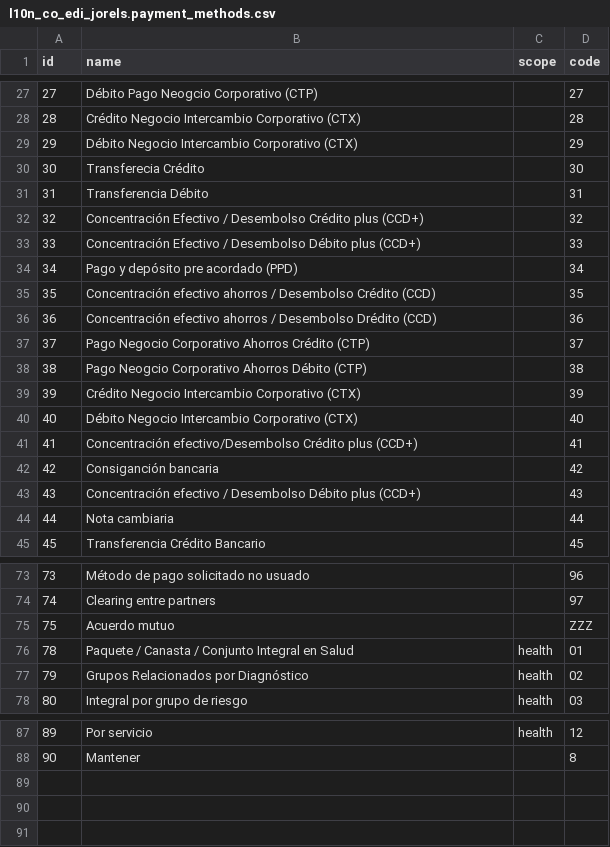
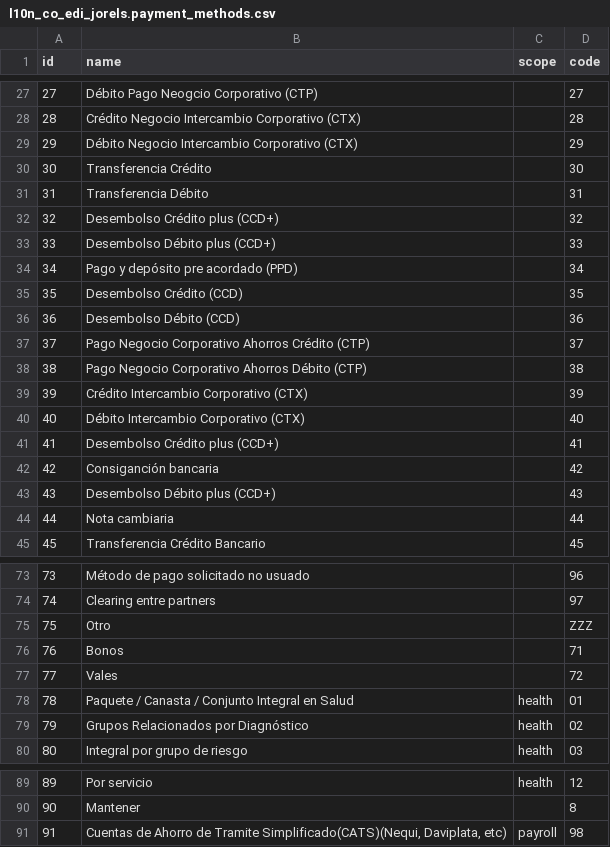
Before and after one commit to Jorels-Community/jorels-odoo-addons, a CSV file: l10n_co_edi_jorels/data/l10n_co_edi_jorels.payment_methods.csv, drawn as a sheet; only a part is shown, gaps mark what is left out; the diff covers the shown part only.

```diff
--- a/l10n_co_edi_jorels/data/l10n_co_edi_jorels.payment_methods.csv
+++ b/l10n_co_edi_jorels/data/l10n_co_edi_jorels.payment_methods.csv
@@ -29,16 +29,16 @@
 "29","Débito Negocio Intercambio Corporativo (CTX)","","29"
-"30","Transferecia Crédito","","30"
+"30","Transferencia Crédito","","30"
 "31","Transferencia Débito","","31"
-"32","Concentración Efectivo / Desembolso Crédito plus (CCD+)","","32"
-"33","Concentración Efectivo / Desembolso Débito plus (CCD+)","","33"
+"32","Desembolso Crédito plus (CCD+)","","32"
+"33","Desembolso Débito plus (CCD+)","","33"
 "34","Pago y depósito pre acordado (PPD)","","34"
-"35","Concentración efectivo ahorros / Desembolso Crédito (CCD)","","35"
-"36","Concentración efectivo ahorros / Desembolso Drédito (CCD)","","36"
+"35","Desembolso Crédito (CCD)","","35"
+"36","Desembolso Débito (CCD)","","36"
 "37","Pago Negocio Corporativo Ahorros Crédito (CTP)","","37"
-"38","Pago Neogcio Corporativo Ahorros Débito (CTP)","","38"
-"39","Crédito Negocio Intercambio Corporativo (CTX)","","39"
-"40","Débito Negocio Intercambio Corporativo (CTX)","","40"
-"41","Concentración efectivo/Desembolso Crédito plus (CCD+) ","","41"
+"38","Pago Negocio Corporativo Ahorros Débito (CTP)","","38"
+"39","Crédito Intercambio Corporativo (CTX)","","39"
+"40","Débito Intercambio Corporativo (CTX)","","40"
+"41","Desembolso Crédito plus (CCD+)","","41"
 "42","Consiganción bancaria","","42"
-"43","Concentración efectivo / Desembolso Débito plus (CCD+)","","43"
+"43","Desembolso Débito plus (CCD+)","","43"
 "44","Nota cambiaria","","44"
@@ -74,3 +74,5 @@
 "74","Clearing entre partners","","97"
-"75","Acuerdo mutuo","","ZZZ"
+"75","Otro","","ZZZ"
+"76","Bonos","","71"
+"77","Vales","","72"
 "78","Paquete / Canasta / Conjunto Integral en Salud","health","01"
@@ -88 +90,2 @@
 "90","Mantener","","8"
+"91","Cuentas de Ahorro de Tramite Simplificado(CATS)(Nequi, Daviplata, etc)","payroll","98"
```
Also changed, not shown: 7 edited cells elsewhere in this file, l10n_co_edi_jorels/data/l10n_co_edi_jorels.countries.csv, l10n_co_edi_jorels/data/l10n_co_edi_jorels.taxes.csv, 8 other files.
